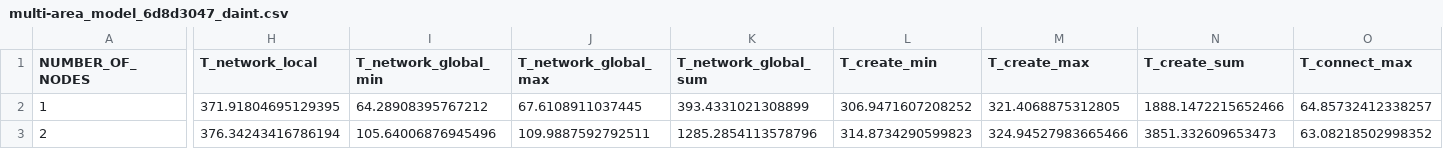
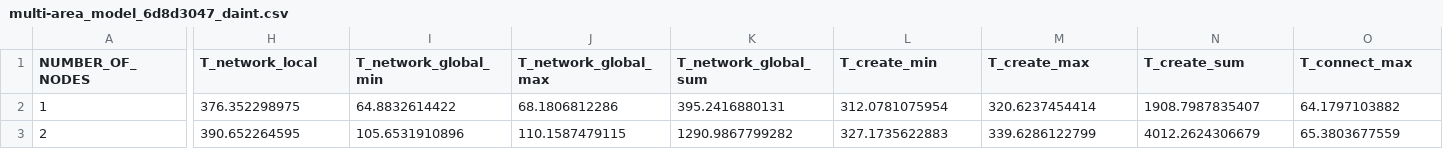
Before and after one commit to jasperalbers/nest-benchmarks, a CSV file: NEST_3_0_benchmark_results/results/multi-area_model_6d8d3047_daint.csv, drawn as a sheet; only a part is shown, gaps mark what is left out; the diff covers the shown part only; the diff names each change by its address in the sheet, - before the commit and + after, or states it on an @@ line.

```diff
--- a/NEST_3_0_benchmark_results/results/multi-area_model_6d8d3047_daint.csv
+++ b/NEST_3_0_benchmark_results/results/multi-area_model_6d8d3047_daint.csv
-H2 (T_network_local): 371.91804695129395
+H2 (T_network_local): 376.352298975
-I2 (T_network_global_min): 64.28908395767212
+I2 (T_network_global_min): 64.8832614422
-J2 (T_network_global_max): 67.6108911037445
+J2 (T_network_global_max): 68.1806812286
-K2 (T_network_global_sum): 393.4331021308899
+K2 (T_network_global_sum): 395.2416880131
-L2 (T_create_min): 306.9471607208252
+L2 (T_create_min): 312.0781075954
-M2 (T_create_max): 321.4068875312805
+M2 (T_create_max): 320.6237454414
-N2 (T_create_sum): 1888.1472215652466
+N2 (T_create_sum): 1908.7987835407
-O2 (T_connect_max): 64.85732412338257
+O2 (T_connect_max): 64.1797103882
-H3 (T_network_local): 376.34243416786194
+H3 (T_network_local): 390.652264595
-I3 (T_network_global_min): 105.64006876945496
+I3 (T_network_global_min): 105.6531910896
-J3 (T_network_global_max): 109.9887592792511
+J3 (T_network_global_max): 110.1587479115
-K3 (T_network_global_sum): 1285.2854113578796
+K3 (T_network_global_sum): 1290.9867799282
-L3 (T_create_min): 314.8734290599823
+L3 (T_create_min): 327.1735622883
-M3 (T_create_max): 324.94527983665466
+M3 (T_create_max): 339.6286122799
-N3 (T_create_sum): 3851.332609653473
+N3 (T_create_sum): 4012.2624306679
-O3 (T_connect_max): 63.08218502998352
+O3 (T_connect_max): 65.3803677559
```
Also changed, not shown: 80 edited cells elsewhere in this file, NEST_3_0_benchmark_results/results/multi-area_model_3_0_daint.csv, 5 other files.
